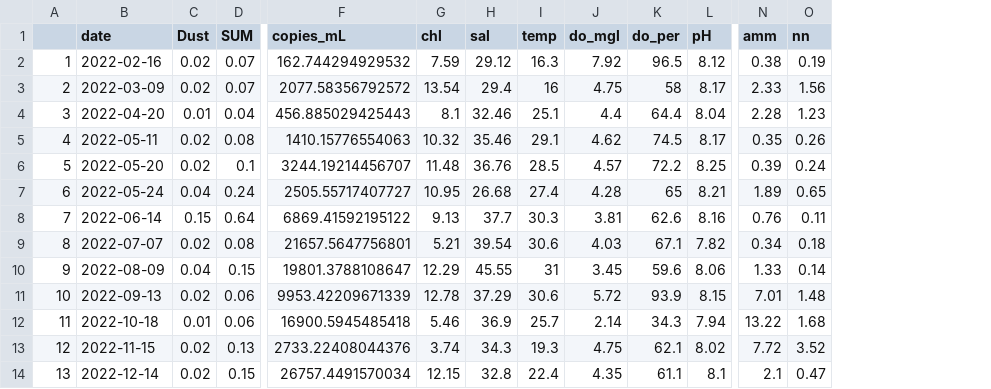
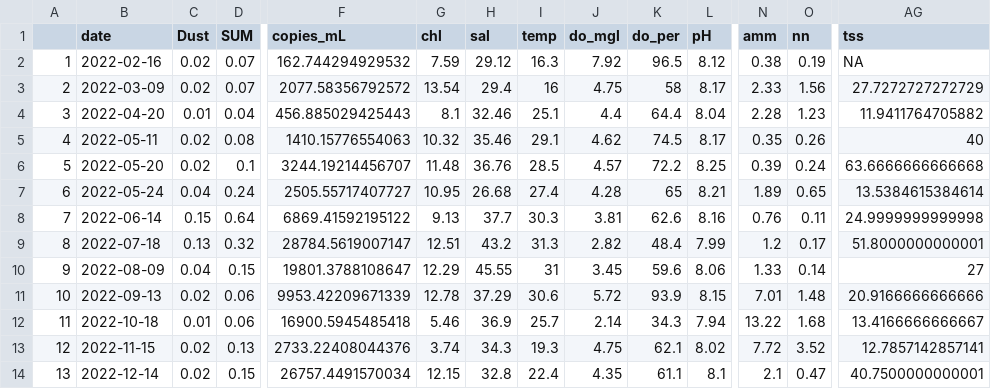
Before and after one commit to Nwgreen6283/_TX_DUST_, a CSV file: data/processed_data/c2_master_monthly.csv, drawn as a sheet; only a part is shown, gaps mark what is left out; the diff covers the shown part only; the diff names each change by its address in the sheet, - before the commit and + after, or states it on an @@ line.

```diff
--- a/data/processed_data/c2_master_monthly.csv
+++ b/data/processed_data/c2_master_monthly.csv
+column AG (tss), rows 2-14: NA | 27.7272727272729 | 11.9411764705882 | 40 | 63.6666666666668 | 13.5384615384614 | 24.9999999999998 | 51.8000000000001 | 27 | 20.9166666666666 | 13.4166666666667 | 12.7857142857141 | 40.7500000000001
-B9 (date): 2022-07-07
+B9 (date): 2022-07-18
-C9 (Dust): 0.02
+C9 (Dust): 0.13
-D9 (SUM): 0.08
+D9 (SUM): 0.32
-F9 (copies_mL): 21657.5647756801
+F9 (copies_mL): 28784.5619007147
-G9 (chl): 5.21
+G9 (chl): 12.51
-H9 (sal): 39.54
+H9 (sal): 43.2
-I9 (temp): 30.6
+I9 (temp): 31.3
-J9 (do_mgl): 4.03
+J9 (do_mgl): 2.82
-K9 (do_per): 67.1
+K9 (do_per): 48.4
-L9 (pH): 7.82
+L9 (pH): 7.99
-N9 (amm): 0.34
+N9 (amm): 1.2
-O9 (nn): 0.18
+O9 (nn): 0.17
```
Also changed, not shown: 17 edited cells elsewhere in this file, data/processed_data/bo_master_daily.csv, data/processed_data/bo_master_monthly.csv, 15 other files.
